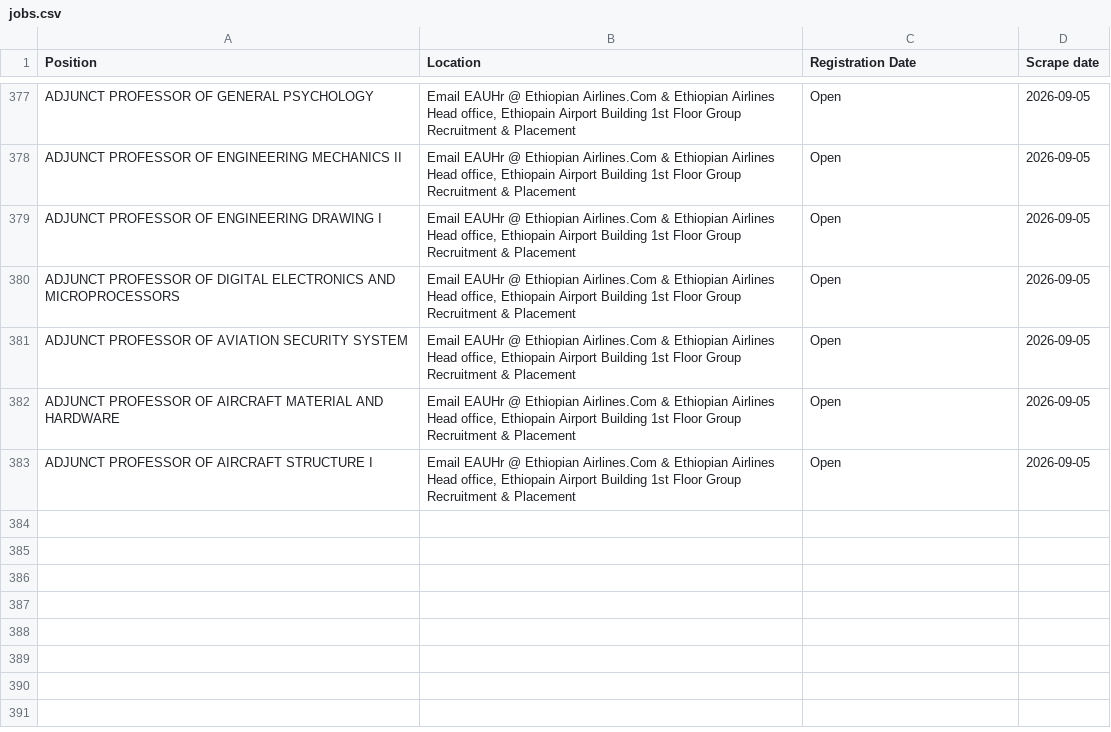
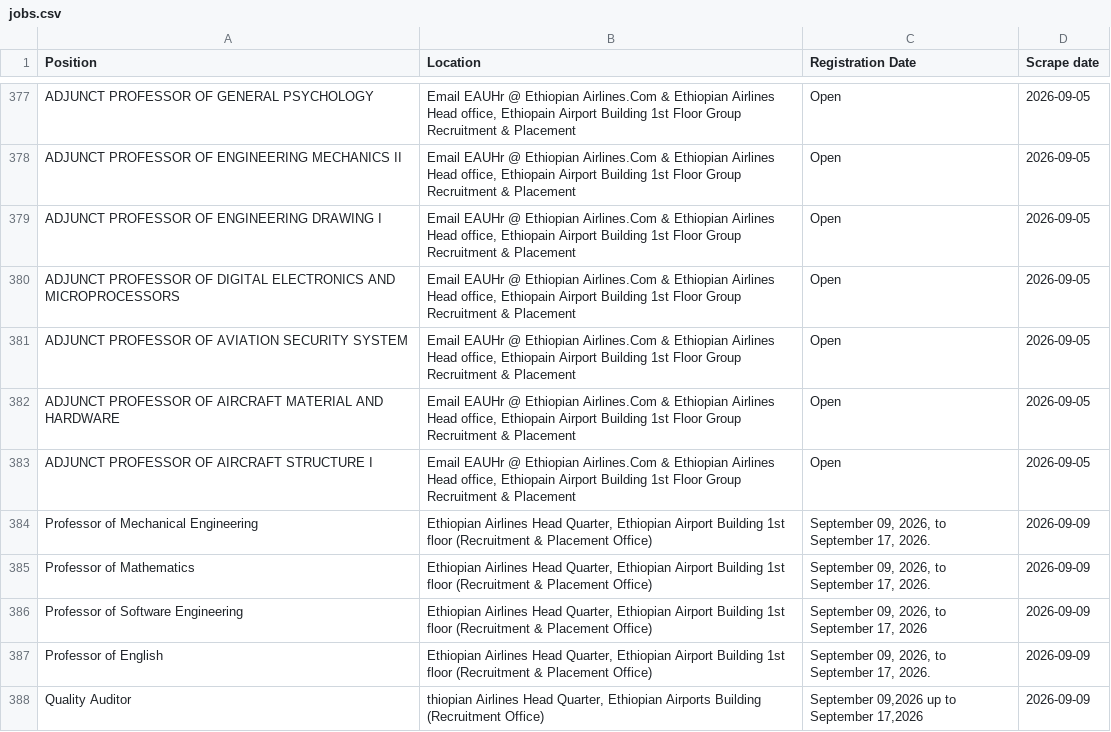
Before and after one commit to Imr-u/ET-Airlines, a CSV file: local_jobs/jobs.csv, drawn as a sheet; only a part is shown, gaps mark what is left out; the diff names each change by its address in the sheet, - before the commit and + after, or states it on an @@ line.

```diff
--- a/local_jobs/jobs.csv
+++ b/local_jobs/jobs.csv
+row 384: Professor of Mechanical Engineering | Ethiopian Airlines Head Quarter, Ethiopian Airport Building 1st floor (Recruitment & Placement Office) | September 09, 2026, to September 17, 2026. | 2026-09-09
+row 385: Professor of Mathematics | Ethiopian Airlines Head Quarter, Ethiopian Airport Building 1st floor (Recruitment & Placement Office) | September 09, 2026, to September 17, 2026. | 2026-09-09
+row 386: Professor of Software Engineering | Ethiopian Airlines Head Quarter, Ethiopian Airport Building 1st floor (Recruitment & Placement Office) | September 09, 2026, to September 17, 2026 | 2026-09-09
+row 387: Professor of English | Ethiopian Airlines Head Quarter, Ethiopian Airport Building 1st floor (Recruitment & Placement Office) | September 09, 2026, to September 17, 2026. | 2026-09-09
+row 388: Quality Auditor | thiopian Airlines Head Quarter, Ethiopian Airports Building (Recruitment Office) | September 09,2026 up to September 17,2026 | 2026-09-09
```
